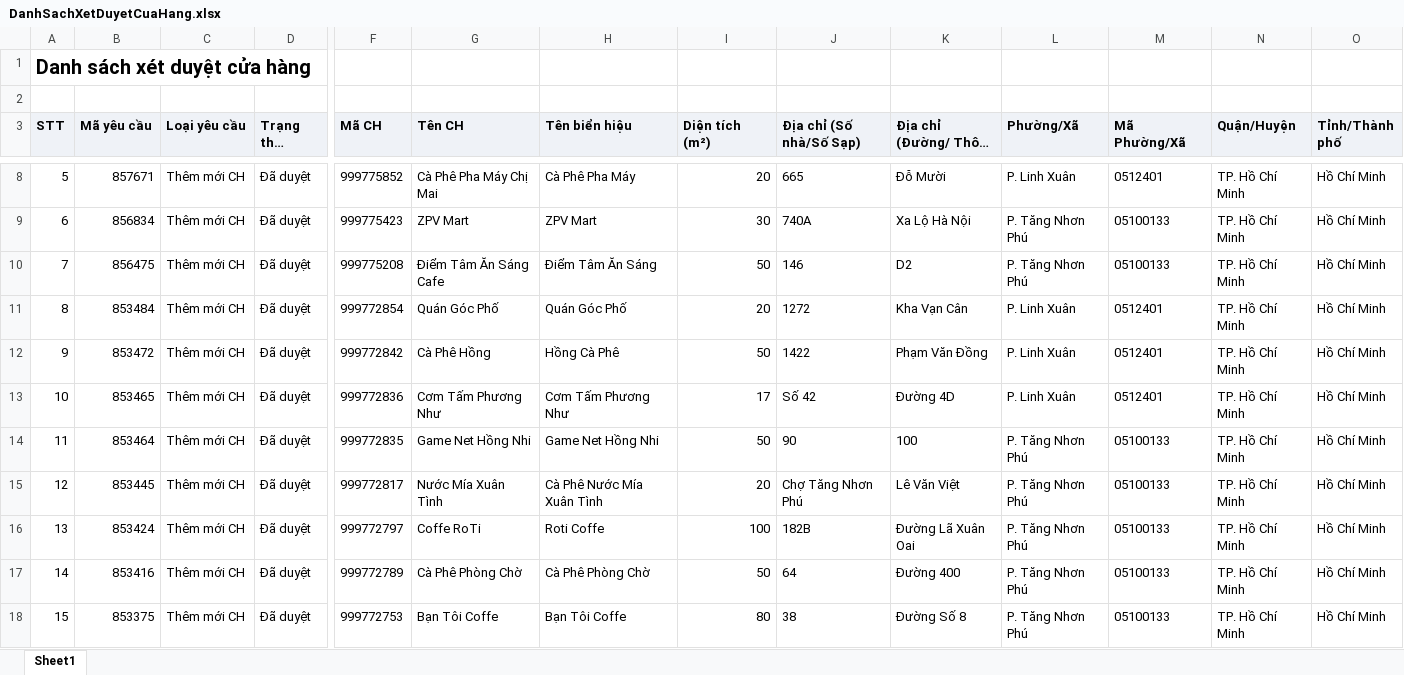
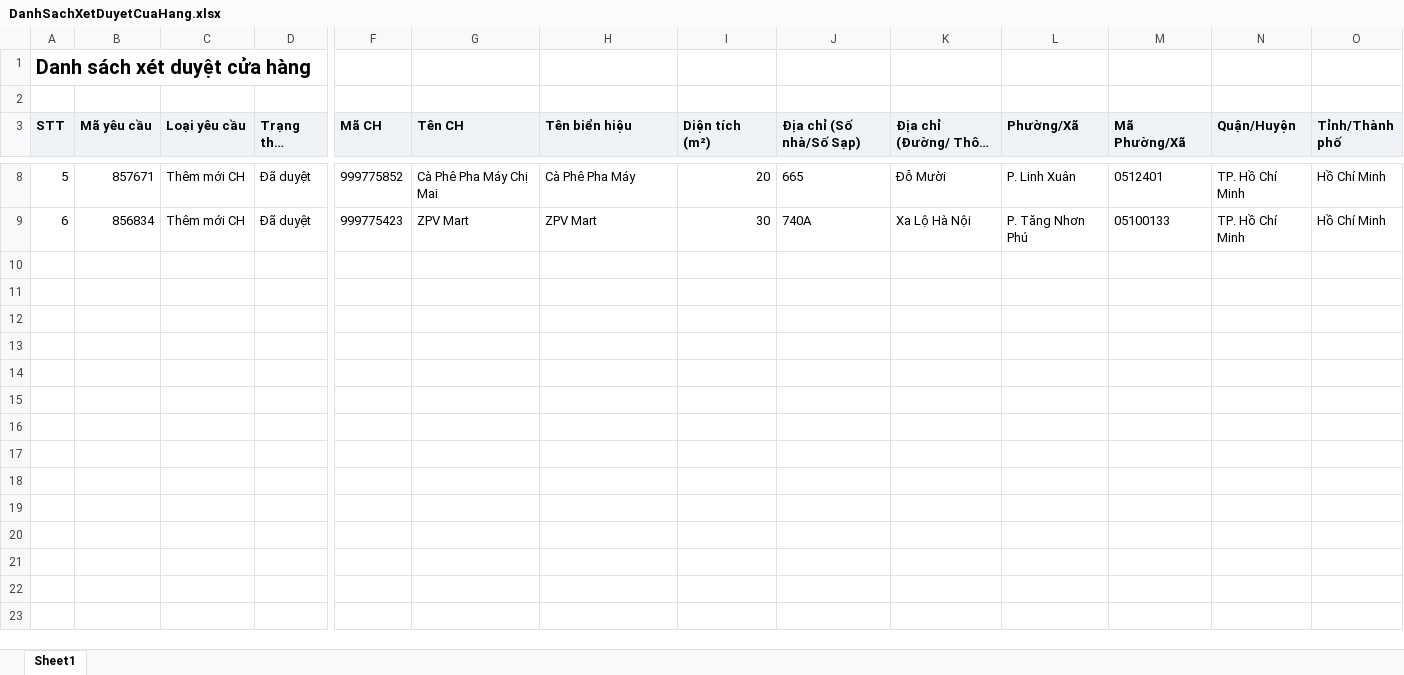
Before and after one commit to tantt2026-test/Test, an Excel workbook: data/Thang11/DanhSachXetDuyetCuaHang.xlsx, sheet Sheet1, drawn as a sheet; only a part is shown, gaps mark what is left out; long unchanged cells end in …; values as stored, in another font and other column widths than the file's, no borders; rows hold the shown columns only; the diff covers the shown part only; the diff names each change by its address in the sheet, - before the commit and + after, or states it on an @@ line.

Commit message:
Add files via upload

```diff
--- a/data/Thang11/DanhSachXetDuyetCuaHang.xlsx (sheet Sheet1)
+++ b/data/Thang11/DanhSachXetDuyetCuaHang.xlsx (sheet Sheet1)
-row 10: 7 | 856475 | Thêm mới CH | Đã duyệt | 999775208 | Điểm Tâm Ăn Sáng Cafe | Điểm Tâm Ăn Sáng | 50 | 146 | D2 | P. Tăng Nhơn Phú | 05100133 | TP. Hồ Chí Minh | Hồ Chí Minh
-row 11: 8 | 853484 | Thêm mới CH | Đã duyệt | 999772854 | Quán Góc Phố | Quán Góc Phố | 20 | 1272 | Kha Vạn Cân | P. Linh Xuân | 0512401 | TP. Hồ Chí Minh | Hồ Chí Minh
-row 12: 9 | 853472 | Thêm mới CH | Đã duyệt | 999772842 | Cà Phê Hồng | Hồng Cà Phê | 50 | 1422 | Phạm Văn Đồng | P. Linh Xuân | 0512401 | TP. Hồ Chí Minh | Hồ Chí Minh
-row 13: 10 | 853465 | Thêm mới CH | Đã duyệt | 999772836 | Cơm Tấm Phương Như | Cơm Tấm Phương Như | 17 | Số 42 | Đường 4D | P. Linh Xuân | 0512401 | TP. Hồ Chí Minh | Hồ Chí Minh
-row 14: 11 | 853464 | Thêm mới CH | Đã duyệt | 999772835 | Game Net Hồng Nhi | Game Net Hồng Nhi | 50 | 90 | 100 | P. Tăng Nhơn Phú | 05100133 | TP. Hồ Chí Minh | Hồ Chí Minh
-row 15: 12 | 853445 | Thêm mới CH | Đã duyệt | 999772817 | Nước Mía Xuân Tình | Cà Phê Nước Mía Xuân Tình | 20 | Chợ Tăng Nhơn Phú | Lê Văn Việt | P. Tăng Nhơn Phú | 05100133 | TP. Hồ Chí Minh | Hồ Chí Minh
-row 16: 13 | 853424 | Thêm mới CH | Đã duyệt | 999772797 | Coffe RoTi | Roti Coffe | 100 | 182B | Đường Lã Xuân Oai | P. Tăng Nhơn Phú | 05100133 | TP. Hồ Chí Minh | Hồ Chí Minh
-row 17: 14 | 853416 | Thêm mới CH | Đã duyệt | 999772789 | Cà Phê Phòng Chờ | Cà Phê Phòng Chờ | 50 | 64 | Đường 400 | P. Tăng Nhơn Phú | 05100133 | TP. Hồ Chí Minh | Hồ Chí Minh
-row 18: 15 | 853375 | Thêm mới CH | Đã duyệt | 999772753 | Bạn Tôi Coffe | Bạn Tôi Coffe | 80 | 38 | Đường Số 8 | P. Tăng Nhơn Phú | 05100133 | TP. Hồ Chí Minh | Hồ Chí Minh
```
Also changed, not shown: 21 removed rows elsewhere in this sheet.
